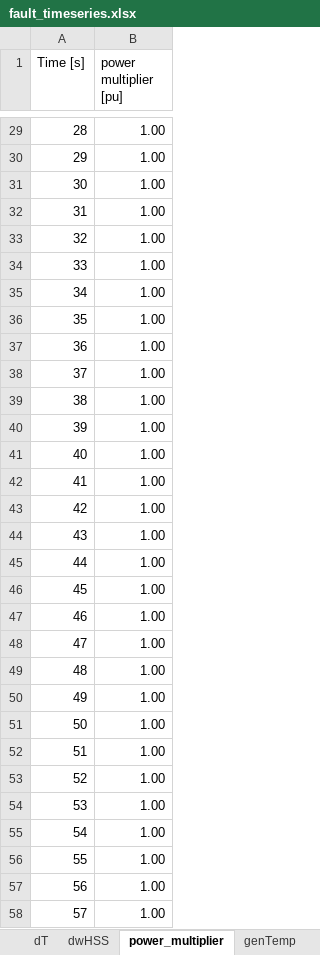
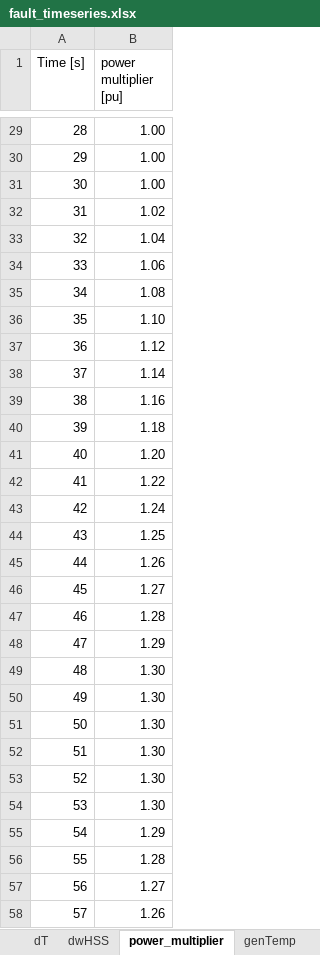
Before and after one commit to badeshiben/Fault-Impact-Reduction-Control-Module, an Excel workbook: CART dependencies/fault_timeseries.xlsx, sheet power_multiplier, drawn as a sheet; only a part is shown, gaps mark what is left out; values as stored, in another font and other column widths than the file's, no borders; the diff covers the shown part only; the diff names each change by its address in the sheet, - before the commit and + after, or states it on an @@ line.

```diff
--- a/CART dependencies/fault_timeseries.xlsx (sheet power_multiplier)
+++ b/CART dependencies/fault_timeseries.xlsx (sheet power_multiplier)
-B32 (power multiplier [pu]): 1.00
+B32 (power multiplier [pu]): 1.02
-B33 (power multiplier [pu]): 1.00
+B33 (power multiplier [pu]): 1.04
-B34 (power multiplier [pu]): 1.00
+B34 (power multiplier [pu]): 1.06
-B35 (power multiplier [pu]): 1.00
+B35 (power multiplier [pu]): 1.08
-B36 (power multiplier [pu]): 1.00
+B36 (power multiplier [pu]): 1.10
-B37 (power multiplier [pu]): 1.00
+B37 (power multiplier [pu]): 1.12
-B38 (power multiplier [pu]): 1.00
+B38 (power multiplier [pu]): 1.14
-B39 (power multiplier [pu]): 1.00
+B39 (power multiplier [pu]): 1.16
-B40 (power multiplier [pu]): 1.00
+B40 (power multiplier [pu]): 1.18
-B41 (power multiplier [pu]): 1.00
+B41 (power multiplier [pu]): 1.20
-B42 (power multiplier [pu]): 1.00
+B42 (power multiplier [pu]): 1.22
-B43 (power multiplier [pu]): 1.00
+B43 (power multiplier [pu]): 1.24
-B44 (power multiplier [pu]): 1.00
+B44 (power multiplier [pu]): 1.25
-B45 (power multiplier [pu]): 1.00
+B45 (power multiplier [pu]): 1.26
-B46 (power multiplier [pu]): 1.00
+B46 (power multiplier [pu]): 1.27
-B47 (power multiplier [pu]): 1.00
+B47 (power multiplier [pu]): 1.28
-B48 (power multiplier [pu]): 1.00
+B48 (power multiplier [pu]): 1.29
-B49:B54 (power multiplier [pu]): 1.00
+B49:B54 (power multiplier [pu]): 1.30
-B55 (power multiplier [pu]): 1.00
+B55 (power multiplier [pu]): 1.29
-B56 (power multiplier [pu]): 1.00
+B56 (power multiplier [pu]): 1.28
-B57 (power multiplier [pu]): 1.00
+B57 (power multiplier [pu]): 1.27
-B58 (power multiplier [pu]): 1.00
+B58 (power multiplier [pu]): 1.26
```
Also changed, not shown: 50 edited cells elsewhere in this sheet, sheet dwHSS, sheet ax, sheet dT, 16 other files.
